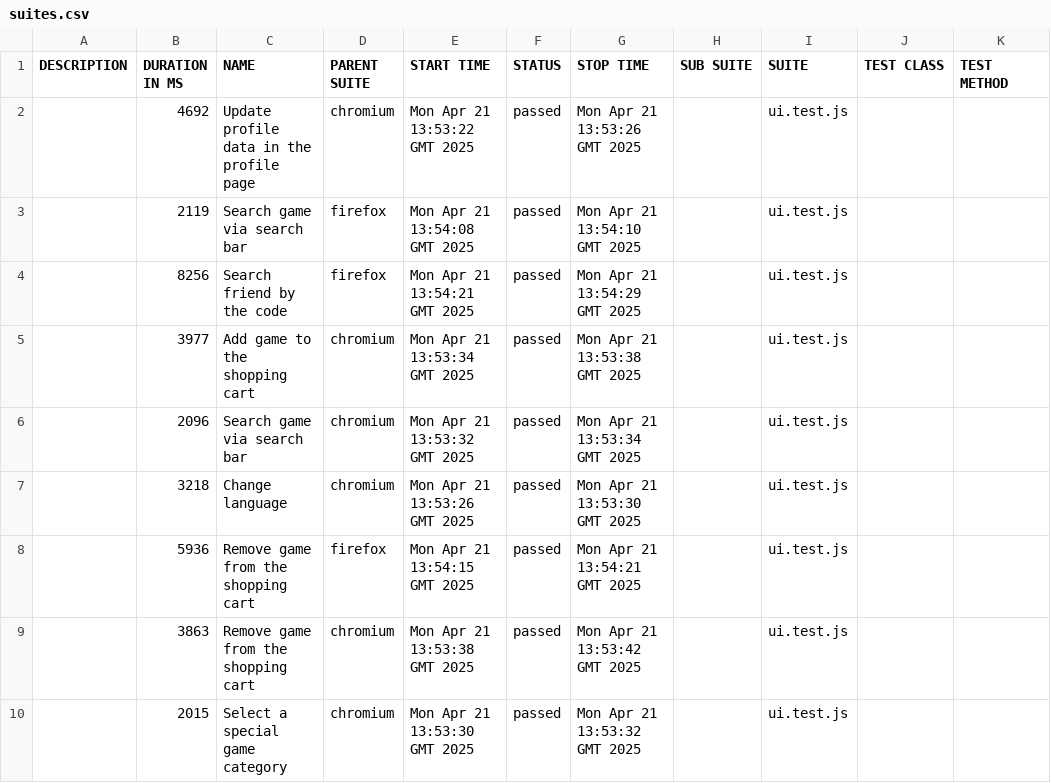
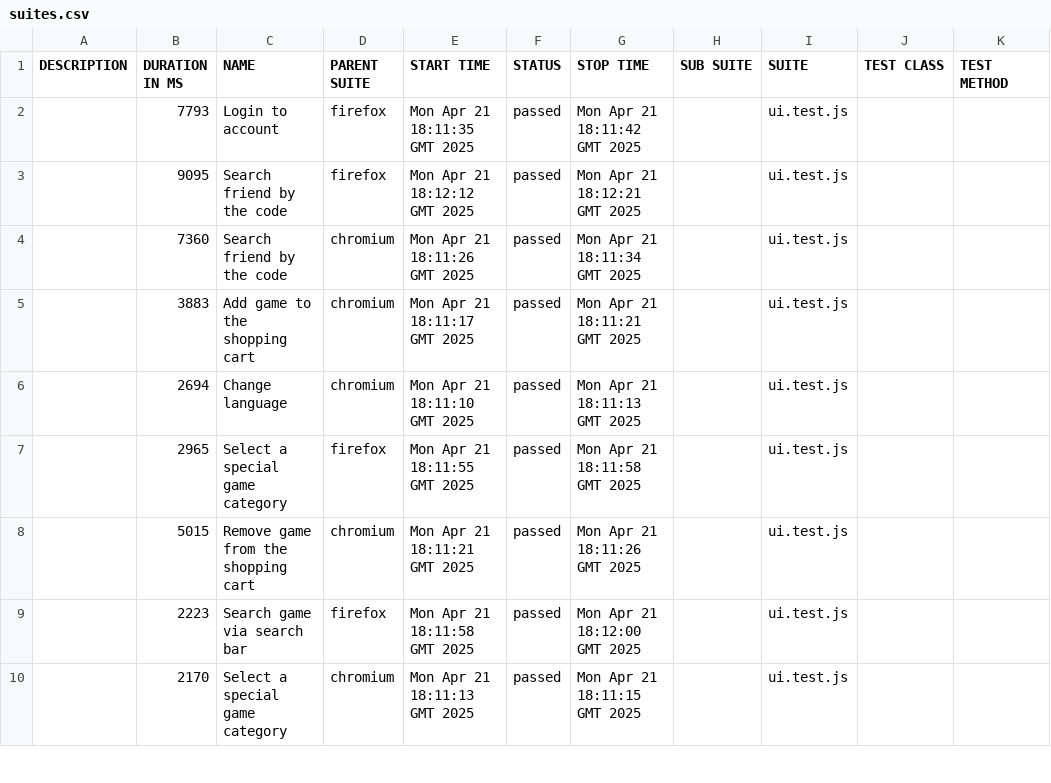
Before and after one commit to nikiheartj/Steam-UI, a CSV file: 2/data/suites.csv, drawn as a sheet; only a part is shown; the diff covers the shown part only.

```diff
--- a/2/data/suites.csv
+++ b/2/data/suites.csv
@@ -1,10 +1,10 @@
 "DESCRIPTION","DURATION IN MS","NAME","PARENT SUITE","START TIME","STATUS","STOP TIME","SUB SUITE","SUITE","TEST CLASS","TEST METHOD"
-"","4692","Update profile data in the profile page","chromium","Mon Apr 21 13:53:22 GMT 2025","passed","Mon Apr 21 13:53:26 GMT 2025","","ui.test.js","",""
-"","2119","Search game via search bar","firefox","Mon Apr 21 13:54:08 GMT 2025","passed","Mon Apr 21 13:54:10 GMT 2025","","ui.test.js","",""
-"","8256","Search friend by the code","firefox","Mon Apr 21 13:54:21 GMT 2025","passed","Mon Apr 21 13:54:29 GMT 2025","","ui.test.js","",""
-"","3977","Add game to the shopping cart","chromium","Mon Apr 21 13:53:34 GMT 2025","passed","Mon Apr 21 13:53:38 GMT 2025","","ui.test.js","",""
-"","2096","Search game via search bar","chromium","Mon Apr 21 13:53:32 GMT 2025","passed","Mon Apr 21 13:53:34 GMT 2025","","ui.test.js","",""
-"","3218","Change language","chromium","Mon Apr 21 13:53:26 GMT 2025","passed","Mon Apr 21 13:53:30 GMT 2025","","ui.test.js","",""
-"","5936","Remove game from the shopping cart","firefox","Mon Apr 21 13:54:15 GMT 2025","passed","Mon Apr 21 13:54:21 GMT 2025","","ui.test.js","",""
-"","3863","Remove game from the shopping cart","chromium","Mon Apr 21 13:53:38 GMT 2025","passed","Mon Apr 21 13:53:42 GMT 2025","","ui.test.js","",""
-"","2015","Select a special game category","chromium","Mon Apr 21 13:53:30 GMT 2025","passed","Mon Apr 21 13:53:32 GMT 2025","","ui.test.js","",""
+"","7793","Login to account","firefox","Mon Apr 21 18:11:35 GMT 2025","passed","Mon Apr 21 18:11:42 GMT 2025","","ui.test.js","",""
+"","9095","Search friend by the code","firefox","Mon Apr 21 18:12:12 GMT 2025","passed","Mon Apr 21 18:12:21 GMT 2025","","ui.test.js","",""
+"","7360","Search friend by the code","chromium","Mon Apr 21 18:11:26 GMT 2025","passed","Mon Apr 21 18:11:34 GMT 2025","","ui.test.js","",""
+"","3883","Add game to the shopping cart","chromium","Mon Apr 21 18:11:17 GMT 2025","passed","Mon Apr 21 18:11:21 GMT 2025","","ui.test.js","",""
+"","2694","Change language","chromium","Mon Apr 21 18:11:10 GMT 2025","passed","Mon Apr 21 18:11:13 GMT 2025","","ui.test.js","",""
+"","2965","Select a special game category","firefox","Mon Apr 21 18:11:55 GMT 2025","passed","Mon Apr 21 18:11:58 GMT 2025","","ui.test.js","",""
+"","5015","Remove game from the shopping cart","chromium","Mon Apr 21 18:11:21 GMT 2025","passed","Mon Apr 21 18:11:26 GMT 2025","","ui.test.js","",""
+"","2223","Search game via search bar","firefox","Mon Apr 21 18:11:58 GMT 2025","passed","Mon Apr 21 18:12:00 GMT 2025","","ui.test.js","",""
+"","2170","Select a special game category","chromium","Mon Apr 21 18:11:13 GMT 2025","passed","Mon Apr 21 18:11:15 GMT 2025","","ui.test.js","",""
```
Also changed, not shown: 2 added rows, 2 removed rows and 19 edited cells elsewhere in this file, 43 other files.
